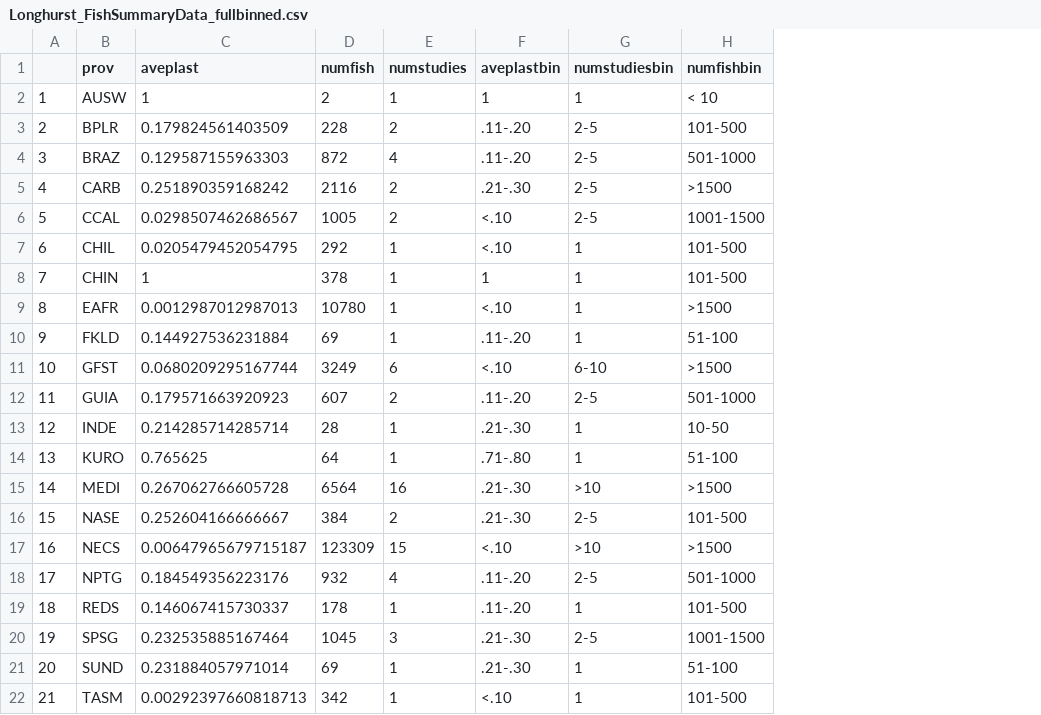
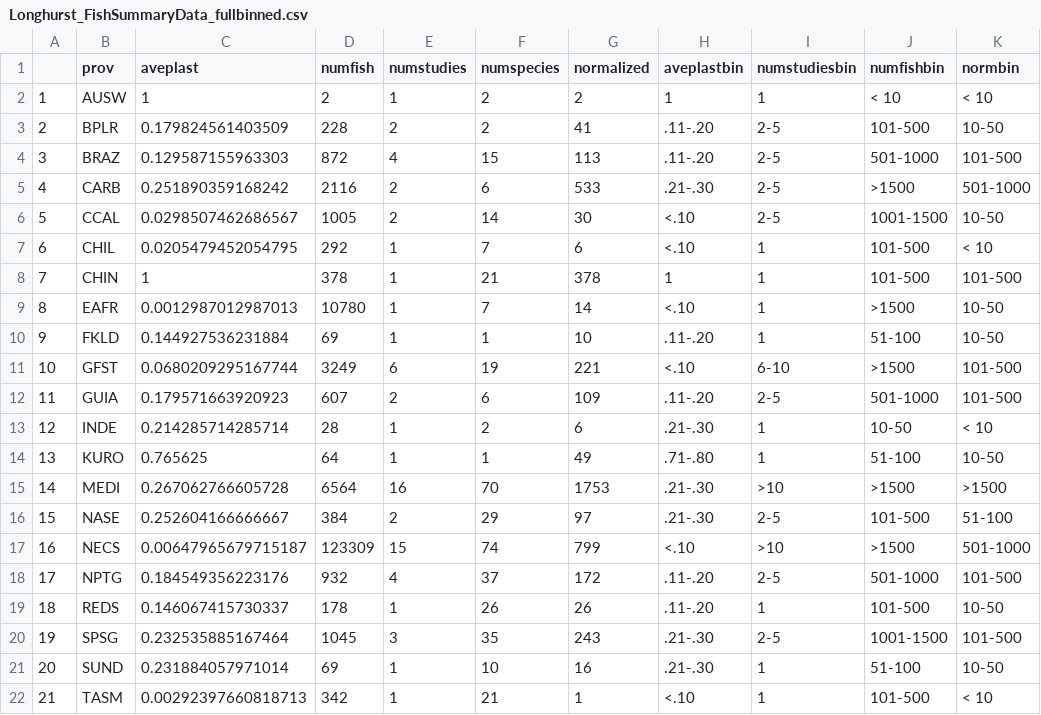
Before and after one commit to mssavoca/Fish-plastics-meta-analysis-code, a CSV file: Longhurst_FishSummaryData_fullbinned.csv, drawn as a sheet; the diff names each change by its address in the sheet, - before the commit and + after, or states it on an @@ line.

Commit message:
Fixing Longhurst Map fig

```diff
--- a/Longhurst_FishSummaryData_fullbinned.csv
+++ b/Longhurst_FishSummaryData_fullbinned.csv
+column F (numspecies), rows 2-22: 2 | 2 | 15 | 6 | 14 | 7 | 21 | 7 | 1 | 19 | 6 | 2 | 1 | 70 | 29 | 74 | 37 | 26 | 35 | 10 | 21
+column G (normalized), rows 2-22: 2 | 41 | 113 | 533 | 30 | 6 | 378 | 14 | 10 | 221 | 109 | 6 | 49 | 1753 | 97 | 799 | 172 | 26 | 243 | 16 | 1
+column K (normbin), rows 2-22: < 10 | 10-50 | 101-500 | 501-1000 | 10-50 | < 10 | 101-500 | 10-50 | 10-50 | 101-500 | 101-500 | < 10 | 10-50 | >1500 | 51-100 | 501-1000 | 101-500 | 10-50 | 101-500 | 10-50 | < 10
```
Also changed, not shown: 8 other files.
